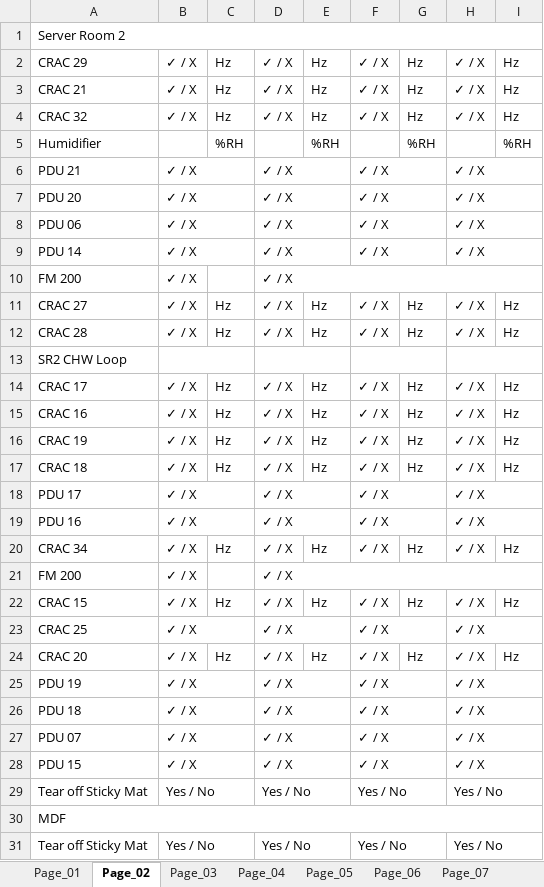
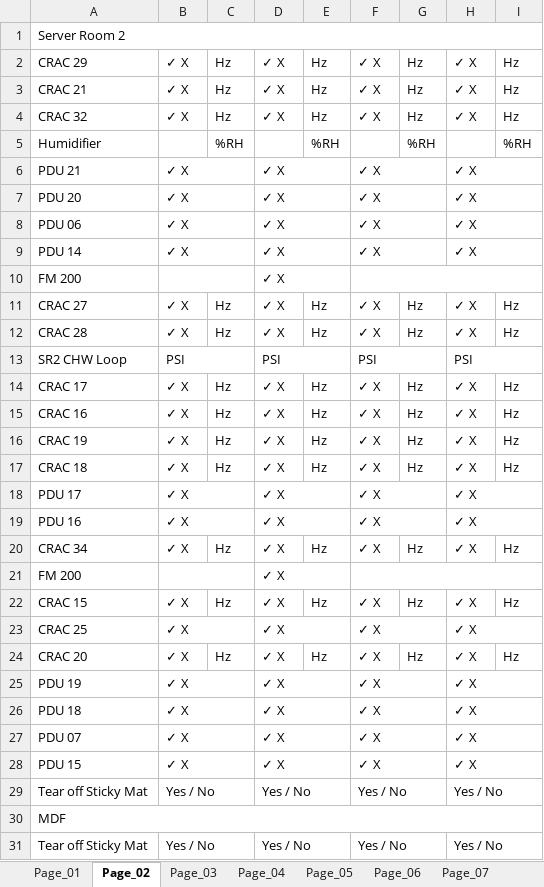
Before and after one commit to PCSailor/excel-openpyxl-dcf-log, an Excel workbook: Plymouth_Daily_Rounds.xlsx, sheet Page_02, drawn as a sheet; only a part is shown; values as stored, in another font and other column widths than the file's, no cell formats; removed rows and columns are numbered as before the commit, all else as after; the diff covers the shown part only; the diff names each change by its address in the sheet, - before the commit and + after, or states it on an @@ line.

```diff
--- a/Plymouth_Daily_Rounds.xlsx (sheet Page_02)
+++ b/Plymouth_Daily_Rounds.xlsx (sheet Page_02)
-B2:B4: ✓ / X
+B2:B4: ✓ X
-D2:D4: ✓ / X
+D2:D4: ✓ X
-F2:F4: ✓ / X
+F2:F4: ✓ X
-H2:H4: ✓ / X
+H2:H4: ✓ X
-B6:B9: ✓ / X
+B6:B9: ✓ X
-D6:D12: ✓ / X
+D6:D12: ✓ X
-F6:F9: ✓ / X
+F6:F9: ✓ X
-H6:H9: ✓ / X
+H6:H9: ✓ X
-B10: ✓ / X
+B10: (empty)
+B10:C10 merged
-D10:I10 merged
+D10:E10 merged
+F10:I10 merged
-B11:B12: ✓ / X
+B11:B12: ✓ X
-F11:F12: ✓ / X
+F11:F12: ✓ X
-H11:H12: ✓ / X
+H11:H12: ✓ X
-row 13: SR2 CHW Loop
+row 13: SR2 CHW Loop | PSI |  | PSI |  | PSI |  | PSI
-B14:B20: ✓ / X
+B14:B20: ✓ X
-D14:D28: ✓ / X
+D14:D28: ✓ X
-F14:F20: ✓ / X
+F14:F20: ✓ X
-H14:H20: ✓ / X
+H14:H20: ✓ X
-B21: ✓ / X
+B21: (empty)
+B21:C21 merged
-D21:I21 merged
+D21:E21 merged
+F21:I21 merged
-B22:B28: ✓ / X
+B22:B28: ✓ X
-F22:F28: ✓ / X
+F22:F28: ✓ X
-H22:H28: ✓ / X
+H22:H28: ✓ X
```
Also changed, not shown: 9 added rows, 10 removed rows, 14 edited cells and merged cells elsewhere in this sheet, sheet Page_05, sheet Page_06, sheet Page_08, sheet Page_10, sheet Page_07, sheet Page_09, 4 more sheets, cell formats, Original Logs/Plymouth_Daily_Rounds_2018.xlsx, 30 other files.
